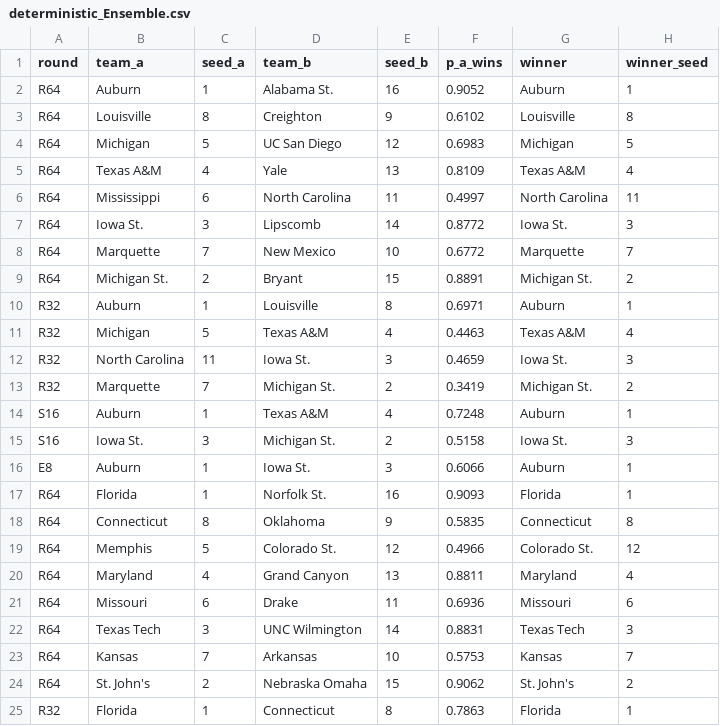
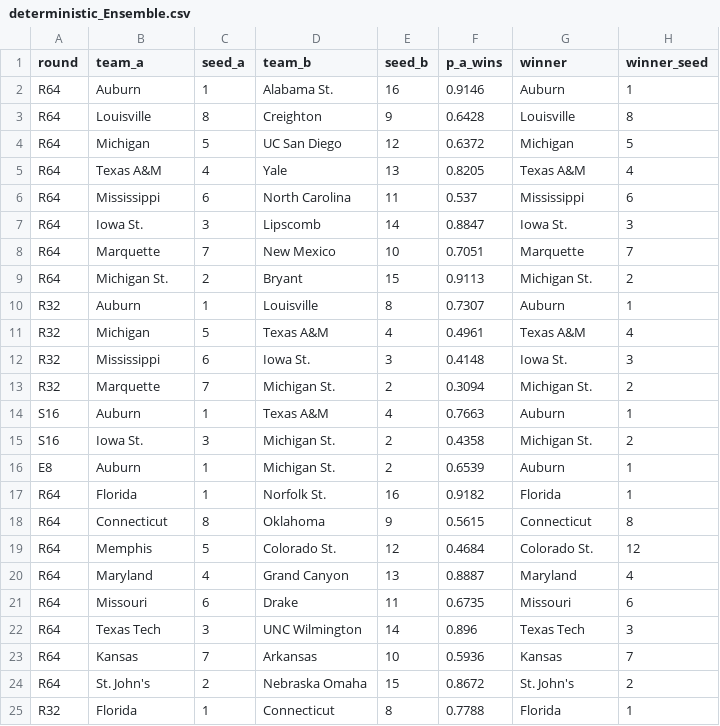
Before and after one commit to ryansteele9/college-hoops-2026, a CSV file: data/processed/simulator_outputs/deterministic_Ensemble.csv, drawn as a sheet; only a part is shown; the diff covers the shown part only.

```diff
--- a/data/processed/simulator_outputs/deterministic_Ensemble.csv
+++ b/data/processed/simulator_outputs/deterministic_Ensemble.csv
@@ -1,25 +1,25 @@
 round,team_a,seed_a,team_b,seed_b,p_a_wins,winner,winner_seed
-R64,Auburn,1,Alabama St.,16,0.9052,Auburn,1
-R64,Louisville,8,Creighton,9,0.6102,Louisville,8
-R64,Michigan,5,UC San Diego,12,0.6983,Michigan,5
-R64,Texas A&M,4,Yale,13,0.8109,Texas A&M,4
-R64,Mississippi,6,North Carolina,11,0.4997,North Carolina,11
-R64,Iowa St.,3,Lipscomb,14,0.8772,Iowa St.,3
-R64,Marquette,7,New Mexico,10,0.6772,Marquette,7
-R64,Michigan St.,2,Bryant,15,0.8891,Michigan St.,2
-R32,Auburn,1,Louisville,8,0.6971,Auburn,1
-R32,Michigan,5,Texas A&M,4,0.4463,Texas A&M,4
-R32,North Carolina,11,Iowa St.,3,0.4659,Iowa St.,3
-R32,Marquette,7,Michigan St.,2,0.3419,Michigan St.,2
-S16,Auburn,1,Texas A&M,4,0.7248,Auburn,1
-S16,Iowa St.,3,Michigan St.,2,0.5158,Iowa St.,3
-E8,Auburn,1,Iowa St.,3,0.6066,Auburn,1
-R64,Florida,1,Norfolk St.,16,0.9093,Florida,1
-R64,Connecticut,8,Oklahoma,9,0.5835,Connecticut,8
-R64,Memphis,5,Colorado St.,12,0.4966,Colorado St.,12
-R64,Maryland,4,Grand Canyon,13,0.8811,Maryland,4
-R64,Missouri,6,Drake,11,0.6936,Missouri,6
-R64,Texas Tech,3,UNC Wilmington,14,0.8831,Texas Tech,3
-R64,Kansas,7,Arkansas,10,0.5753,Kansas,7
-R64,St. John's,2,Nebraska Omaha,15,0.9062,St. John's,2
-R32,Florida,1,Connecticut,8,0.7863,Florida,1
+R64,Auburn,1,Alabama St.,16,0.9146,Auburn,1
+R64,Louisville,8,Creighton,9,0.6428,Louisville,8
+R64,Michigan,5,UC San Diego,12,0.6372,Michigan,5
+R64,Texas A&M,4,Yale,13,0.8205,Texas A&M,4
+R64,Mississippi,6,North Carolina,11,0.537,Mississippi,6
+R64,Iowa St.,3,Lipscomb,14,0.8847,Iowa St.,3
+R64,Marquette,7,New Mexico,10,0.7051,Marquette,7
+R64,Michigan St.,2,Bryant,15,0.9113,Michigan St.,2
+R32,Auburn,1,Louisville,8,0.7307,Auburn,1
+R32,Michigan,5,Texas A&M,4,0.4961,Texas A&M,4
+R32,Mississippi,6,Iowa St.,3,0.4148,Iowa St.,3
+R32,Marquette,7,Michigan St.,2,0.3094,Michigan St.,2
+S16,Auburn,1,Texas A&M,4,0.7663,Auburn,1
+S16,Iowa St.,3,Michigan St.,2,0.4358,Michigan St.,2
+E8,Auburn,1,Michigan St.,2,0.6539,Auburn,1
+R64,Florida,1,Norfolk St.,16,0.9182,Florida,1
+R64,Connecticut,8,Oklahoma,9,0.5615,Connecticut,8
+R64,Memphis,5,Colorado St.,12,0.4684,Colorado St.,12
+R64,Maryland,4,Grand Canyon,13,0.8887,Maryland,4
+R64,Missouri,6,Drake,11,0.6735,Missouri,6
+R64,Texas Tech,3,UNC Wilmington,14,0.896,Texas Tech,3
+R64,Kansas,7,Arkansas,10,0.5936,Kansas,7
+R64,St. John's,2,Nebraska Omaha,15,0.8672,St. John's,2
+R32,Florida,1,Connecticut,8,0.7788,Florida,1
```
Also changed, not shown: 52 edited cells elsewhere in this file, data/processed/backtest_results.csv, data/processed/feature_scores.csv, 25 other files.
